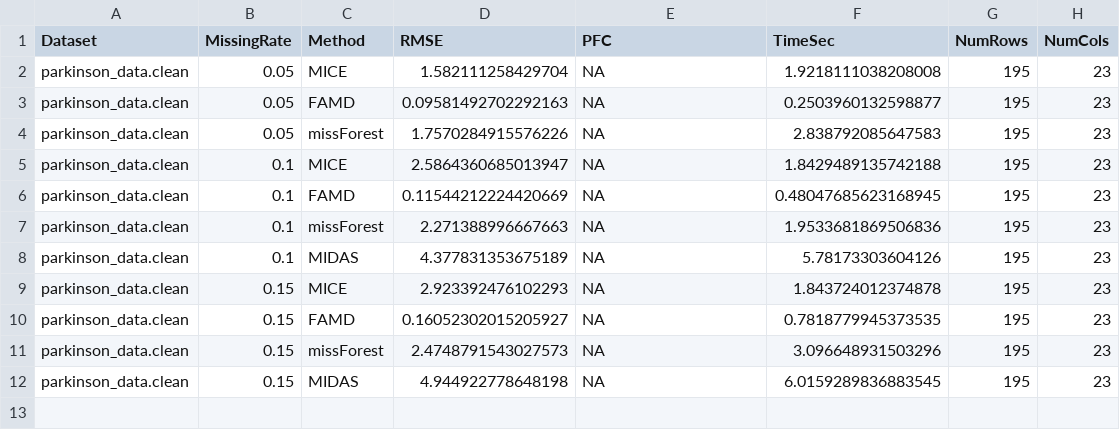
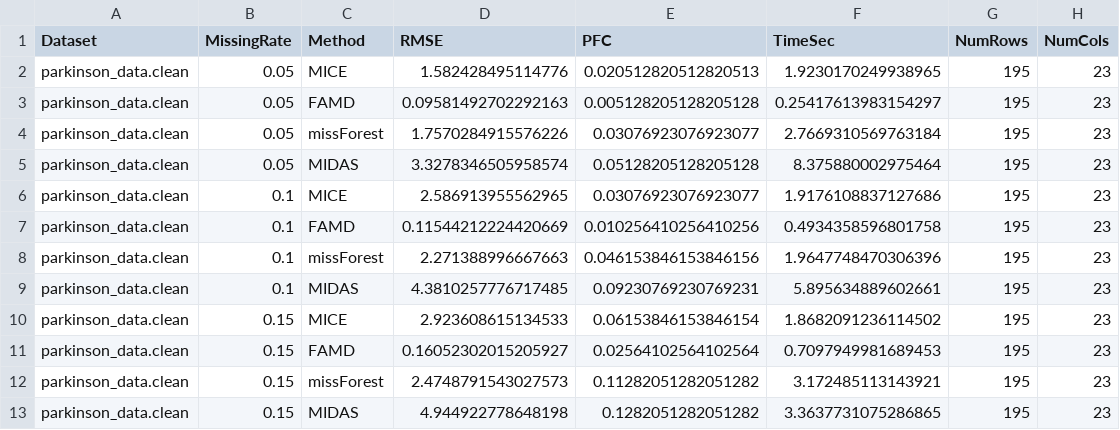
Before and after one commit to FinlayDWebb/Imperial25.Clustering, a CSV file: combined_imputation_results.csv, drawn as a sheet.

```diff
--- a/combined_imputation_results.csv
+++ b/combined_imputation_results.csv
@@ -1,12 +1,13 @@
 Dataset,MissingRate,Method,RMSE,PFC,TimeSec,NumRows,NumCols
-parkinson_data.clean,0.05,MICE,1.582111258429704,NA,1.9218111038208008,195,23
-parkinson_data.clean,0.05,FAMD,0.09581492702292163,NA,0.2503960132598877,195,23
-parkinson_data.clean,0.05,missForest,1.7570284915576226,NA,2.838792085647583,195,23
-parkinson_data.clean,0.1,MICE,2.5864360685013947,NA,1.8429489135742188,195,23
-parkinson_data.clean,0.1,FAMD,0.11544212224420669,NA,0.48047685623168945,195,23
-parkinson_data.clean,0.1,missForest,2.271388996667663,NA,1.9533681869506836,195,23
-parkinson_data.clean,0.1,MIDAS,4.377831353675189,NA,5.78173303604126,195,23
-parkinson_data.clean,0.15,MICE,2.923392476102293,NA,1.843724012374878,195,23
-parkinson_data.clean,0.15,FAMD,0.16052302015205927,NA,0.7818779945373535,195,23
-parkinson_data.clean,0.15,missForest,2.4748791543027573,NA,3.096648931503296,195,23
-parkinson_data.clean,0.15,MIDAS,4.944922778648198,NA,6.0159289836883545,195,23
+parkinson_data.clean,0.05,MICE,1.582428495114776,0.020512820512820513,1.9230170249938965,195,23
+parkinson_data.clean,0.05,FAMD,0.09581492702292163,0.005128205128205128,0.25417613983154297,195,23
+parkinson_data.clean,0.05,missForest,1.7570284915576226,0.03076923076923077,2.7669310569763184,195,23
+parkinson_data.clean,0.05,MIDAS,3.3278346505958574,0.05128205128205128,8.375880002975464,195,23
+parkinson_data.clean,0.1,MICE,2.586913955562965,0.03076923076923077,1.9176108837127686,195,23
+parkinson_data.clean,0.1,FAMD,0.11544212224420669,0.010256410256410256,0.4934358596801758,195,23
+parkinson_data.clean,0.1,missForest,2.271388996667663,0.046153846153846156,1.9647748470306396,195,23
+parkinson_data.clean,0.1,MIDAS,4.3810257776717485,0.09230769230769231,5.895634889602661,195,23
+parkinson_data.clean,0.15,MICE,2.923608615134533,0.06153846153846154,1.8682091236114502,195,23
+parkinson_data.clean,0.15,FAMD,0.16052302015205927,0.02564102564102564,0.7097949981689453,195,23
+parkinson_data.clean,0.15,missForest,2.4748791543027573,0.11282051282051282,3.172485113143921,195,23
+parkinson_data.clean,0.15,MIDAS,4.944922778648198,0.1282051282051282,3.3637731075286865,195,23
```
Also changed, not shown: clustering_results/parkinson_data.clean_clustering_results.csv, combined_clustering_results.csv, 16 other files.
